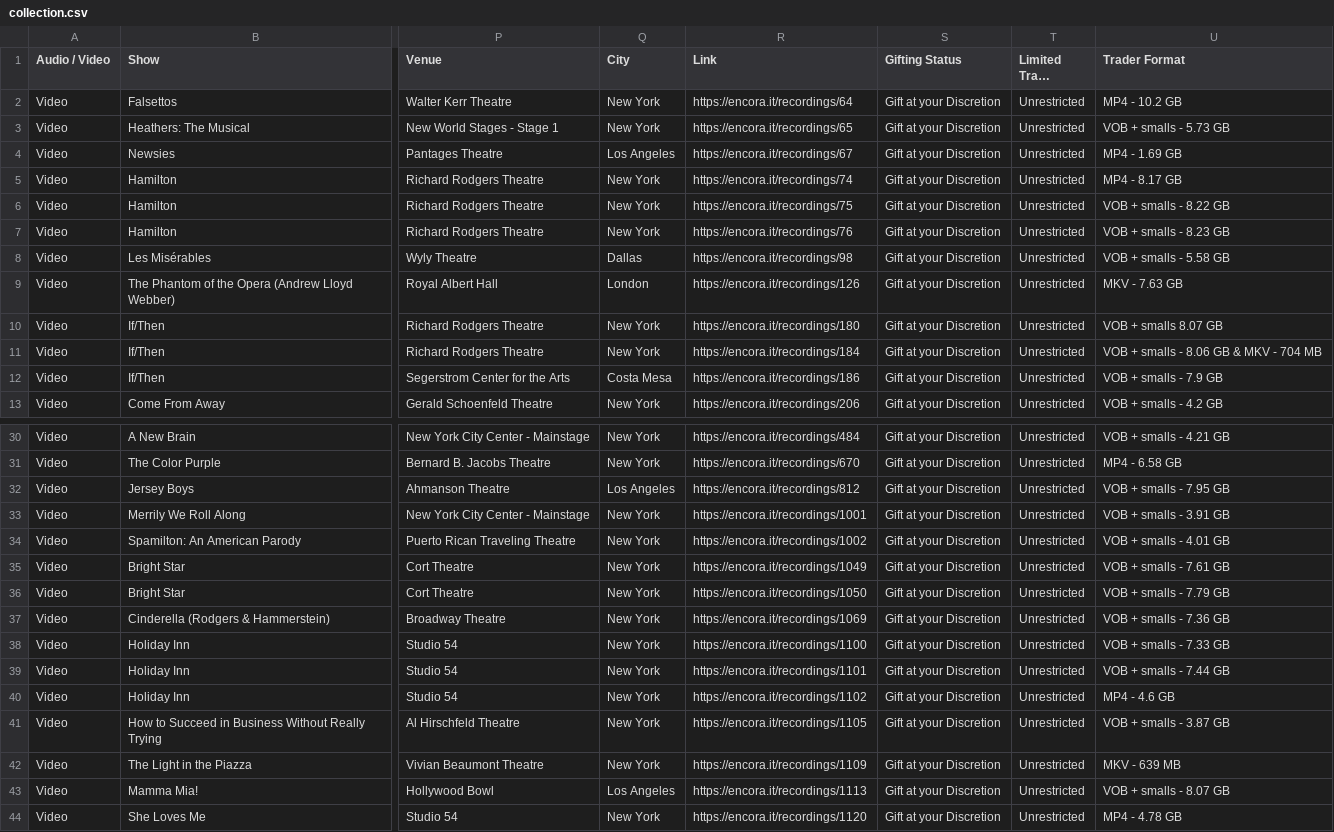
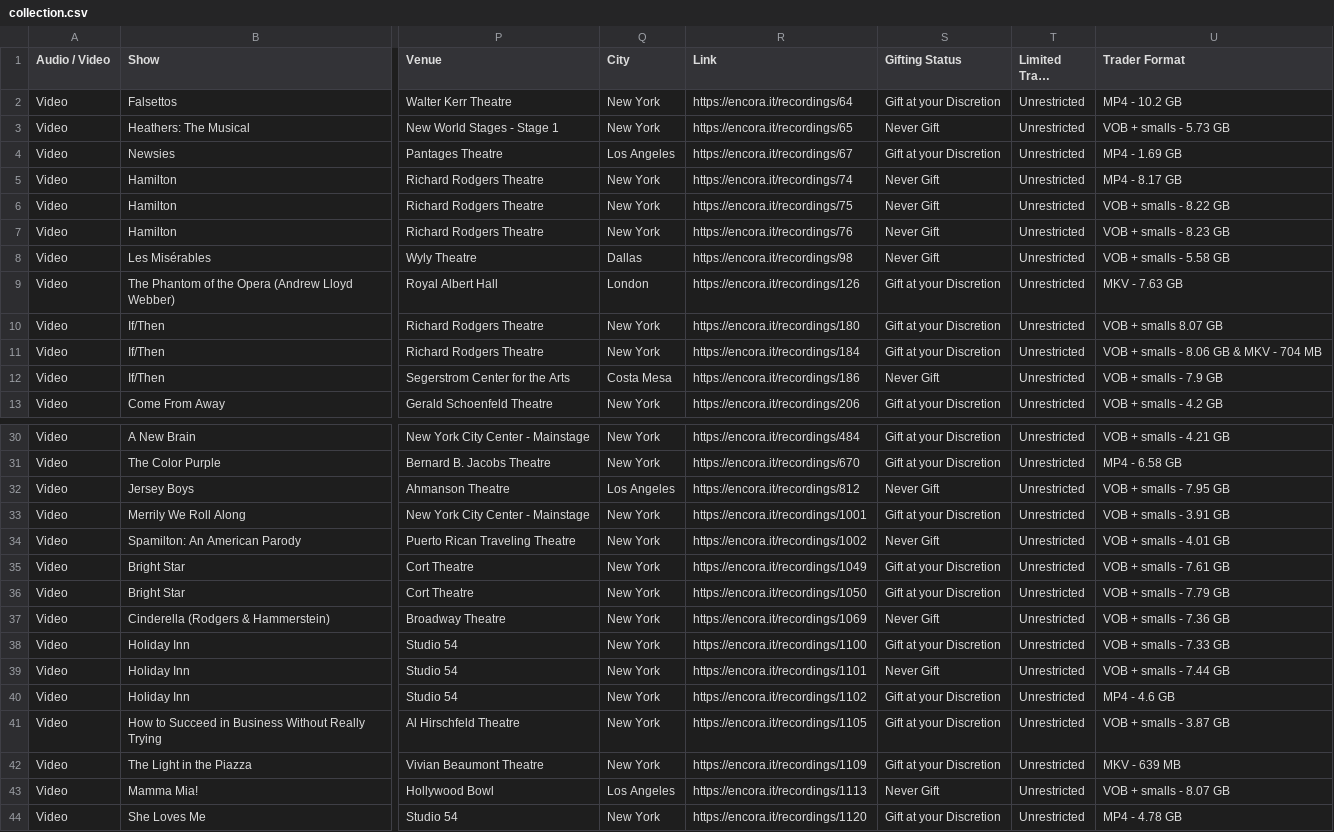
Before and after one commit to persephoneschild/persephoneschild.github.io, a CSV file: collection.csv, drawn as a sheet; only a part is shown, gaps mark what is left out; long unchanged cells end in …; the diff covers the shown part only; the diff names each change by its address in the sheet, - before the commit and + after, or states it on an @@ line.

```diff
--- a/collection.csv
+++ b/collection.csv
-S3 (Gifting Status): Gift at your Discretion
+S3 (Gifting Status): Never Gift
-S5:S8 (Gifting Status): Gift at your Discretion
+S5:S8 (Gifting Status): Never Gift
-S12 (Gifting Status): Gift at your Discretion
+S12 (Gifting Status): Never Gift
-S32 (Gifting Status): Gift at your Discretion
+S32 (Gifting Status): Never Gift
-S34 (Gifting Status): Gift at your Discretion
+S34 (Gifting Status): Never Gift
-S37 (Gifting Status): Gift at your Discretion
+S37 (Gifting Status): Never Gift
-S39 (Gifting Status): Gift at your Discretion
+S39 (Gifting Status): Never Gift
-S43 (Gifting Status): Gift at your Discretion
+S43 (Gifting Status): Never Gift
```
Also changed, not shown: 7 added rows and 13 edited cells elsewhere in this file, wants.csv.
